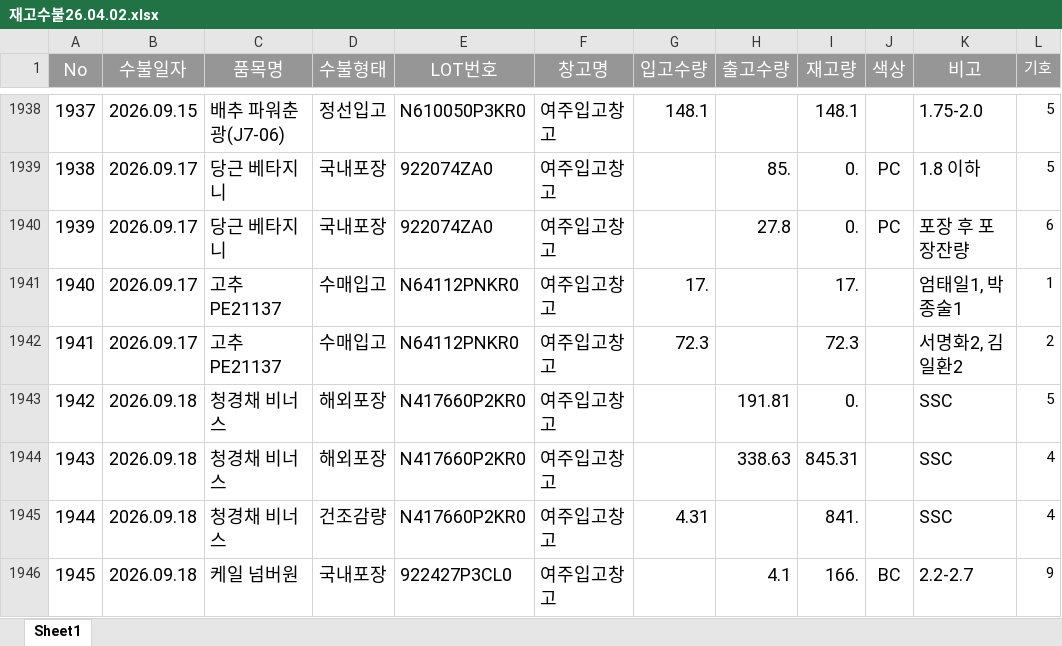
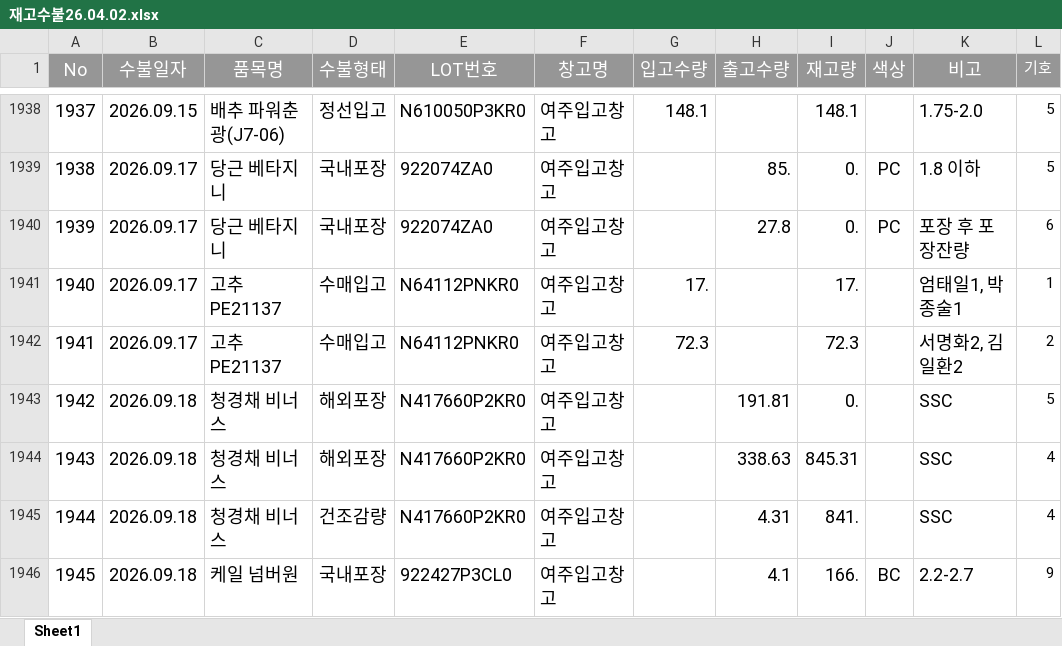
Before and after one commit to kodile0320-sudo/skc-stock, an Excel workbook: 재고수불26.04.02.xlsx, sheet Sheet1, drawn as a sheet; only a part is shown, gaps mark what is left out; values as stored, in another font and other column widths than the file's, no borders; the diff names each change by its address in the sheet, - before the commit and + after, or states it on an @@ line.

Commit message:
Add files via upload

```diff
--- a/재고수불26.04.02.xlsx (sheet Sheet1)
+++ b/재고수불26.04.02.xlsx (sheet Sheet1)
-G1945 (입고수량): 4.31
+G1945 (입고수량): (empty)
-H1945 (출고수량): (empty)
+H1945 (출고수량): 4.31
```
